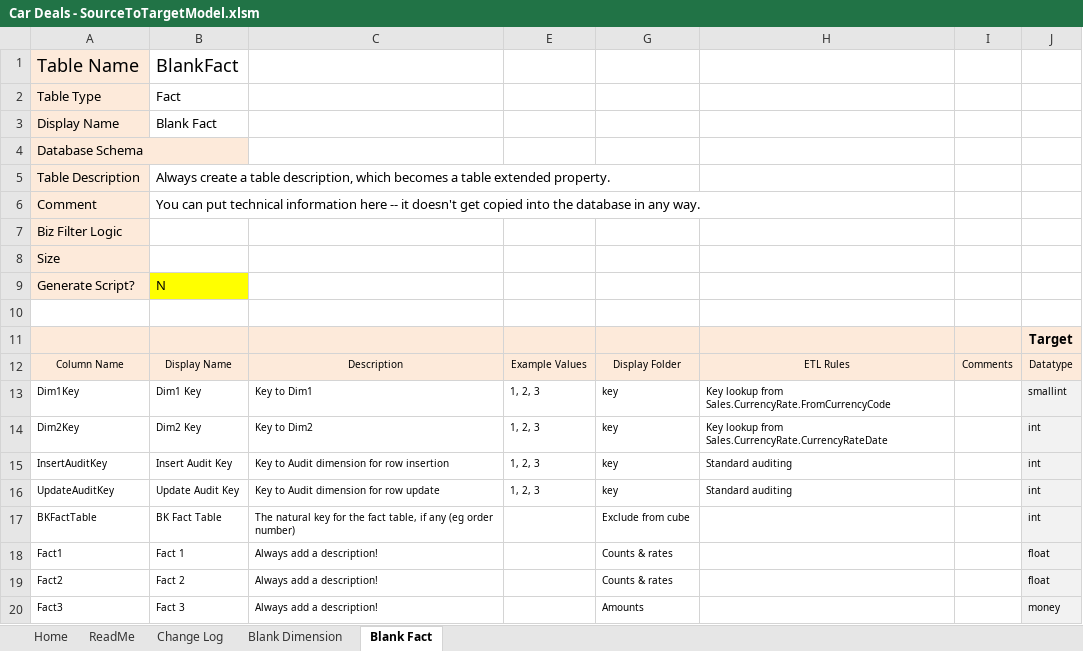
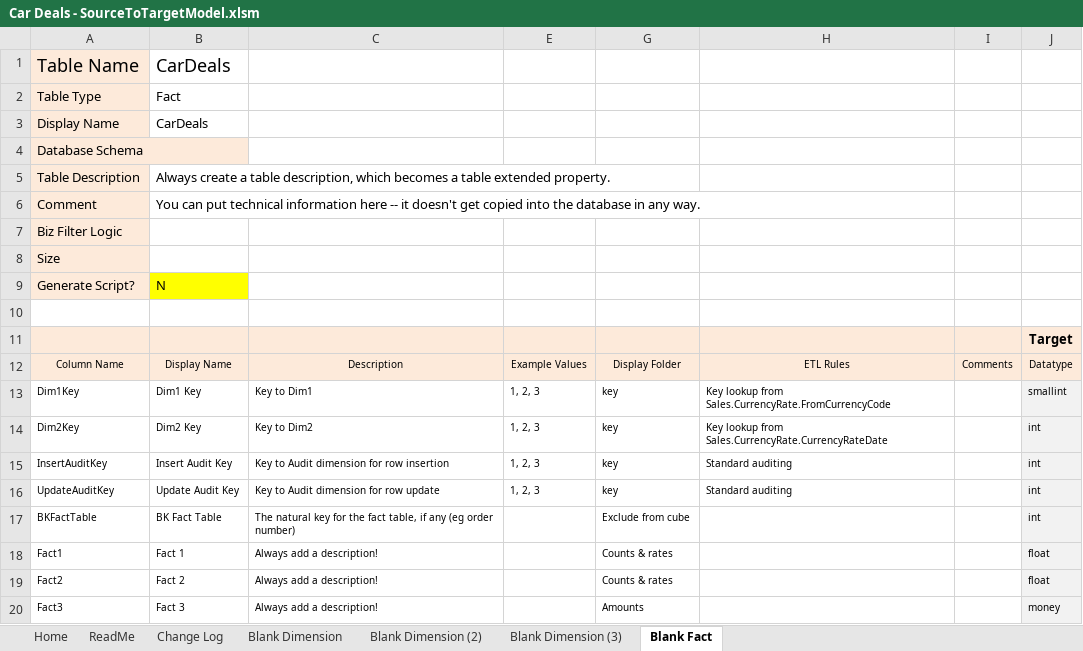
Before and after one commit to DanielCastro1021/car-deals-etl, an Excel workbook: documentation/Car Deals - SourceToTargetModel.xlsm, sheet Blank Fact, drawn as a sheet; only a part is shown; values as stored, in another font and other column widths than the file's, no borders; charts and pictures not drawn; the diff names each change by its address in the sheet, - before the commit and + after, or states it on an @@ line.

```diff
--- a/documentation/Car Deals - SourceToTargetModel.xlsm (sheet Blank Fact)
+++ b/documentation/Car Deals - SourceToTargetModel.xlsm (sheet Blank Fact)
+sheet tab: Blank Dimension (2)
+sheet tab: Blank Dimension (3)
-B1: BlankFact
+B1: CarDeals
-B3: Blank Fact
+B3: CarDeals
```
Also changed, not shown: charts or pictures, 13 other files.
